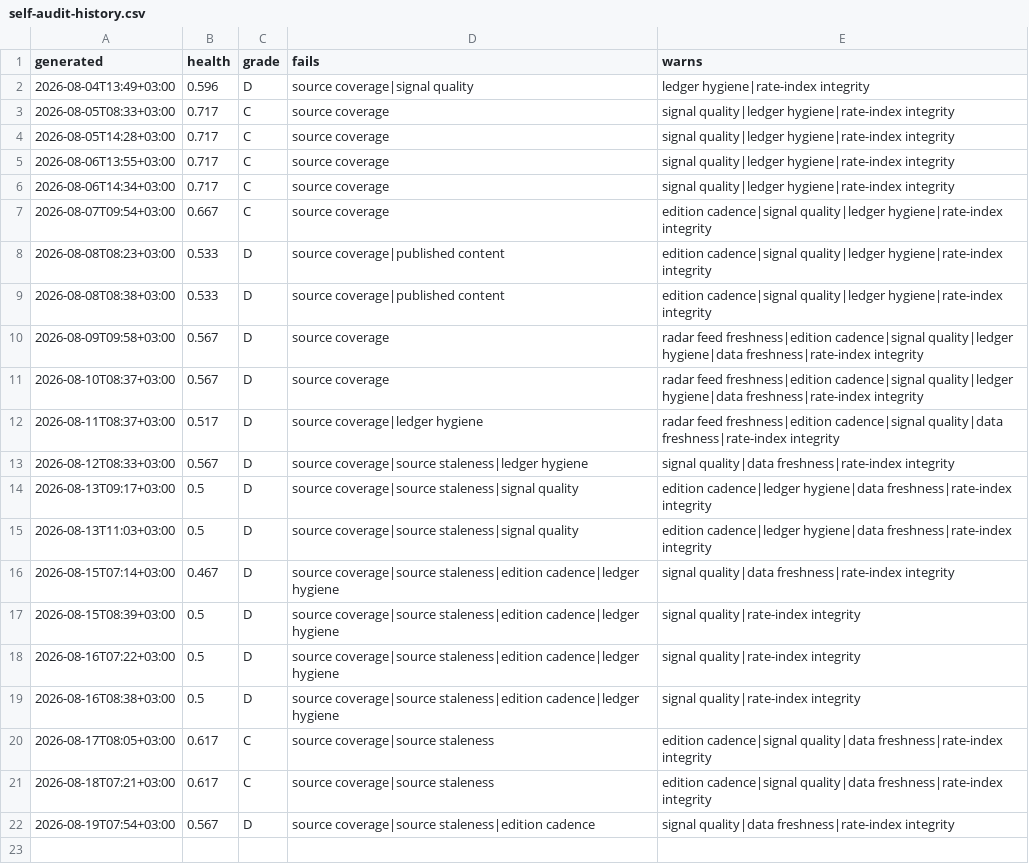
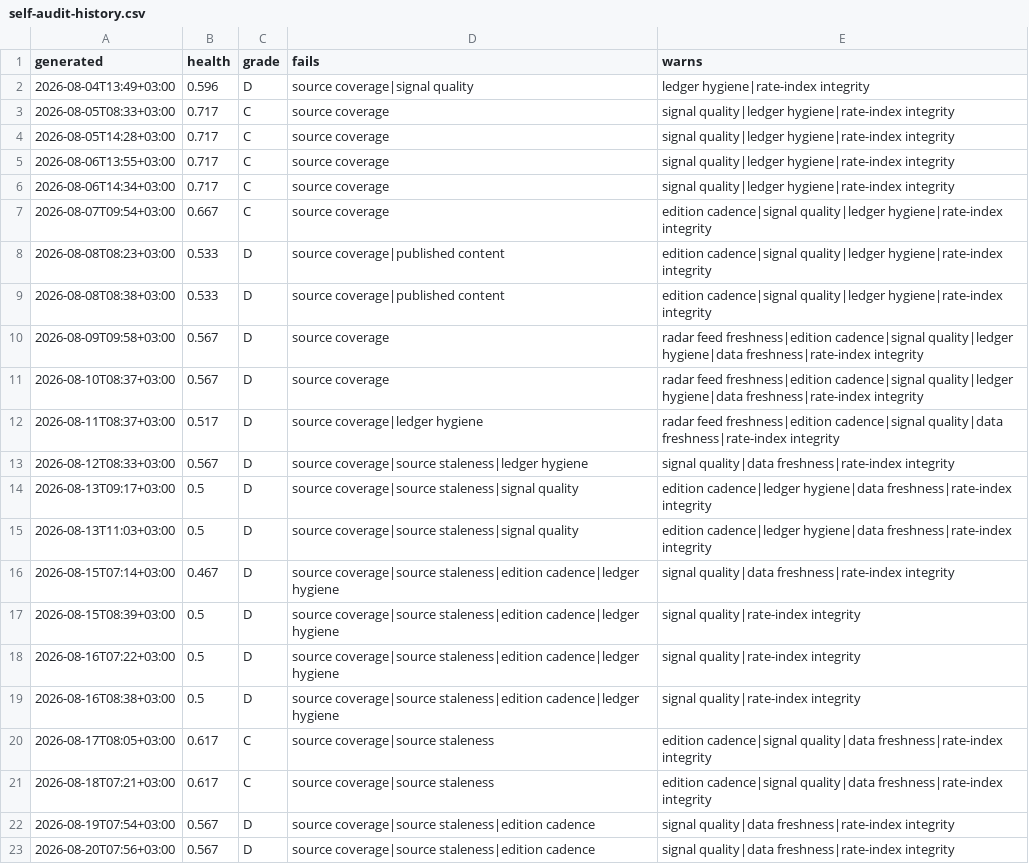
Before and after one commit to ogcollyns-creator/ea-hospitality-pulse, a CSV file: radar/out/self-audit-history.csv, drawn as a sheet.

Commit message:
Self-audit 2026-08-20 04:56 UTC

```diff
--- a/radar/out/self-audit-history.csv
+++ b/radar/out/self-audit-history.csv
@@ -22 +22,2 @@ generated,health,grade,fails,warns
 2026-08-19T07:54+03:00,0.567,D,source coverage|source staleness|edition cadence,signal quality|data freshness|rate-index integrity
+2026-08-20T07:56+03:00,0.567,D,source coverage|source staleness|edition cadence,signal quality|data freshness|rate-index integrity
```
Also changed, not shown: 2 other files.
